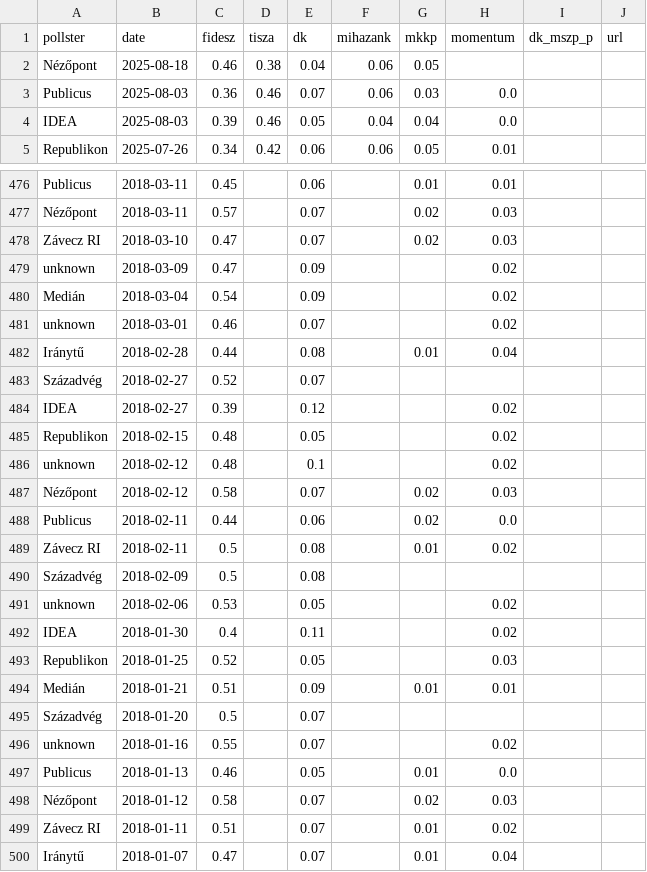
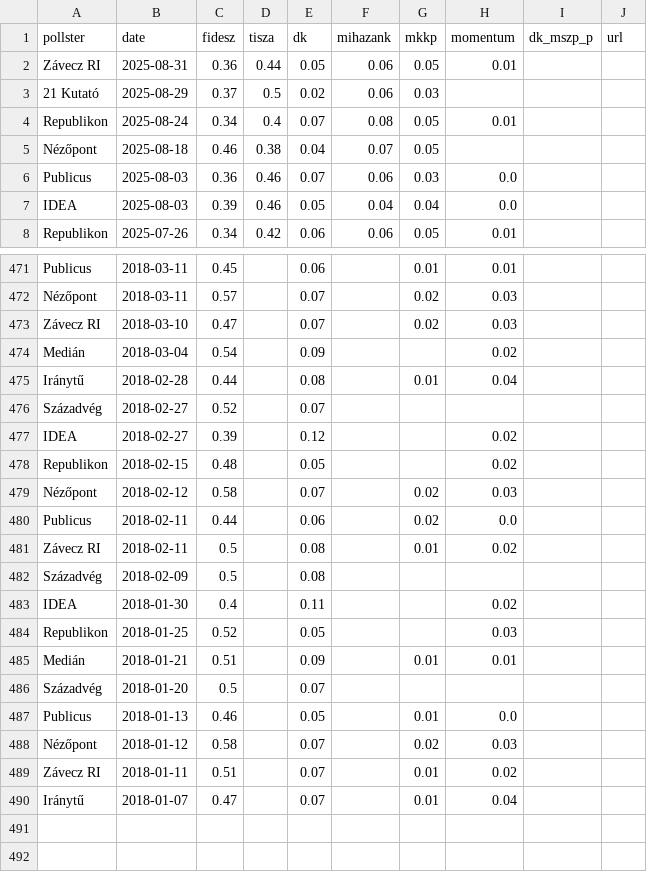
Before and after one commit to Kozvelemeny-org/hu-polling-2026, a CSV file: static/data/sure_voters.csv, drawn as a sheet; only a part is shown, gaps mark what is left out; the diff covers the shown part only.

```diff
--- a/static/data/sure_voters.csv
+++ b/static/data/sure_voters.csv
@@ -1,3 +1,6 @@
 pollster,date,fidesz,tisza,dk,mihazank,mkkp,momentum,dk_mszp_p,url
-Nézőpont,2025-08-18,0.46,0.38,0.04,0.06,0.05,,,
+Závecz RI,2025-08-31,0.36,0.44,0.05,0.06,0.05,0.01,,
+21 Kutató,2025-08-29,0.37,0.5,0.02,0.06,0.03,,,
+Republikon,2025-08-24,0.34,0.4,0.07,0.08,0.05,0.01,,
+Nézőpont,2025-08-18,0.46,0.38,0.04,0.07,0.05,,,
 Publicus,2025-08-03,0.36,0.46,0.07,0.06,0.03,0.0,,
@@ -478,5 +473,3 @@ Nézőpont,2018-03-11,0.57,,0.07,,0.02,0.03,,
 Závecz RI,2018-03-10,0.47,,0.07,,0.02,0.03,,
-unknown,2018-03-09,0.47,,0.09,,,0.02,,
 Medián,2018-03-04,0.54,,0.09,,,0.02,,
-unknown,2018-03-01,0.46,,0.07,,,0.02,,
 Iránytű,2018-02-28,0.44,,0.08,,0.01,0.04,,
@@ -485,3 +478,2 @@ IDEA,2018-02-27,0.39,,0.12,,,0.02,,
 Republikon,2018-02-15,0.48,,0.05,,,0.02,,
-unknown,2018-02-12,0.48,,0.1,,,0.02,,
 Nézőpont,2018-02-12,0.58,,0.07,,0.02,0.03,,
@@ -490,3 +482,2 @@ Závecz RI,2018-02-11,0.5,,0.08,,0.01,0.02,,
 Századvég,2018-02-09,0.5,,0.08,,,,,
-unknown,2018-02-06,0.53,,0.05,,,0.02,,
 IDEA,2018-01-30,0.4,,0.11,,,0.02,,
@@ -495,3 +486,2 @@ Medián,2018-01-21,0.51,,0.09,,0.01,0.01,,
 Századvég,2018-01-20,0.5,,0.07,,,,,
-unknown,2018-01-16,0.55,,0.07,,,0.02,,
 Publicus,2018-01-13,0.46,,0.05,,0.01,0.0,,
```
Also changed, not shown: 8 removed rows and 28 moved rows elsewhere in this file, 1 other file.
